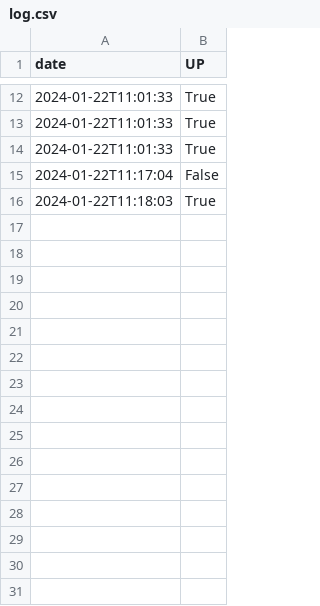
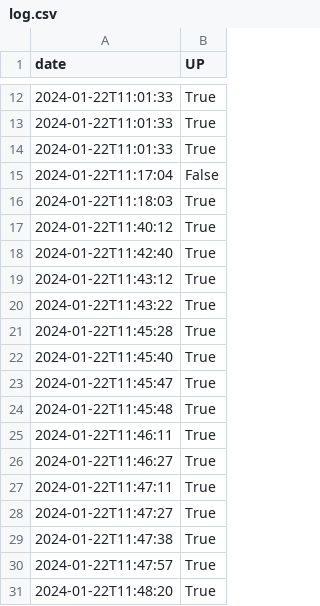
Before and after one commit to Tfloow/UCLatence, a CSV file: data/404-Test/log.csv, drawn as a sheet; only a part is shown, gaps mark what is left out.

```diff
--- a/data/404-Test/log.csv
+++ b/data/404-Test/log.csv
@@ -16 +16,16 @@ date,UP
 2024-01-22T11:18:03,True
+2024-01-22T11:40:12,True
+2024-01-22T11:42:40,True
+2024-01-22T11:43:12,True
+2024-01-22T11:43:22,True
+2024-01-22T11:45:28,True
+2024-01-22T11:45:40,True
+2024-01-22T11:45:47,True
+2024-01-22T11:45:48,True
+2024-01-22T11:46:11,True
+2024-01-22T11:46:27,True
+2024-01-22T11:47:11,True
+2024-01-22T11:47:27,True
+2024-01-22T11:47:38,True
+2024-01-22T11:47:57,True
+2024-01-22T11:48:20,True
```
Also changed, not shown: 7 other files.
